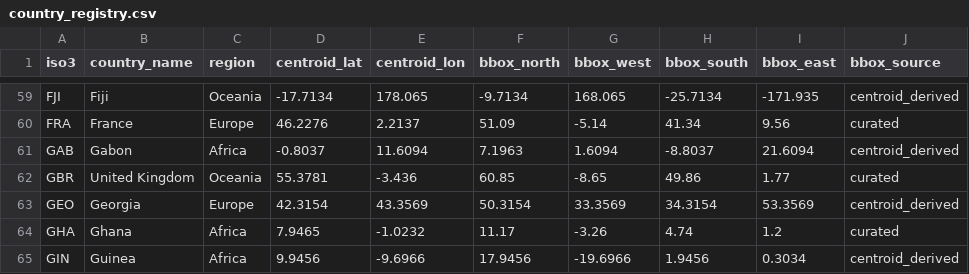
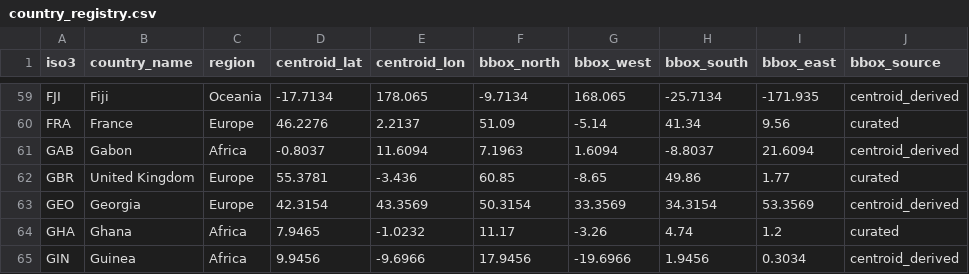
Before and after one commit to AlphaVoidm/Data_Downloader, a CSV file: config/country_registry.csv, drawn as a sheet; only a part is shown, gaps mark what is left out.

Commit message:
Redesign v3.0: acquisition/verification-only engine
- Role-based feature model (target/core/optional) in config/feature_config.json
- Centralized 13-source registry in config/source_registry.json
- response_validator.py: granular codes, never trust HTTP 200
- connectors/: EIA v2, ENTSO-E, CDS/ERA5, Ember, NASA, World Bank, NESO, misc
- coverage_engine.py: deterministic discovery, feature-priority fallback,
  demand classification (MONTHLY_SUFFICIENT/ANNUAL_ONLY/etc.)
- acquisition_engine.py: coverage-gated fallback download with verification
- readiness.py: CORE_READY gating + geographic diversity
- availability_audit.py / acquisition_report.py: Reports A/B/C + provenance
- CDD/HDD derived via daily NASA POWER; ERA5 monthly excluded for degree-days
- main.py CLI (audit/acquire/run/countries/sources)
- 76-test suite green; README + requirements updated

Co-authored-by: arena-agent <297053741+arena-agent@users.noreply.github.com>

```diff
--- a/config/country_registry.csv
+++ b/config/country_registry.csv
@@ -61,3 +61,3 @@ FRA,France,Europe,46.2276,2.2137,51.09,-5.14,41.34,9.56,curated
 GAB,Gabon,Africa,-0.8037,11.6094,7.1963,1.6094,-8.8037,21.6094,centroid_derived
-GBR,United Kingdom,Oceania,55.3781,-3.436,60.85,-8.65,49.86,1.77,curated
+GBR,United Kingdom,Europe,55.3781,-3.436,60.85,-8.65,49.86,1.77,curated
 GEO,Georgia,Europe,42.3154,43.3569,50.3154,33.3569,34.3154,53.3569,centroid_derived
```
Also changed, not shown: 35 other files.
